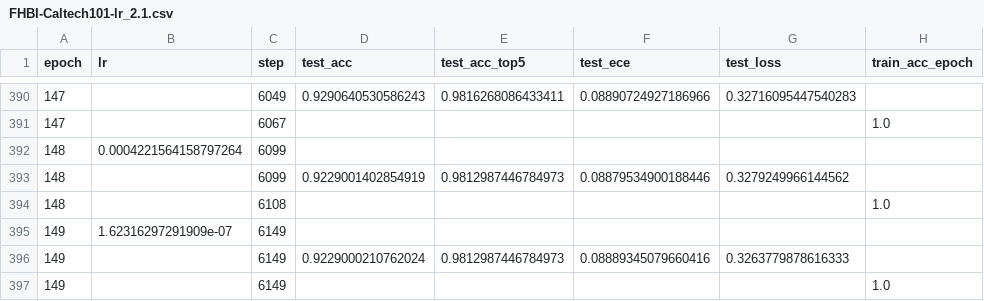
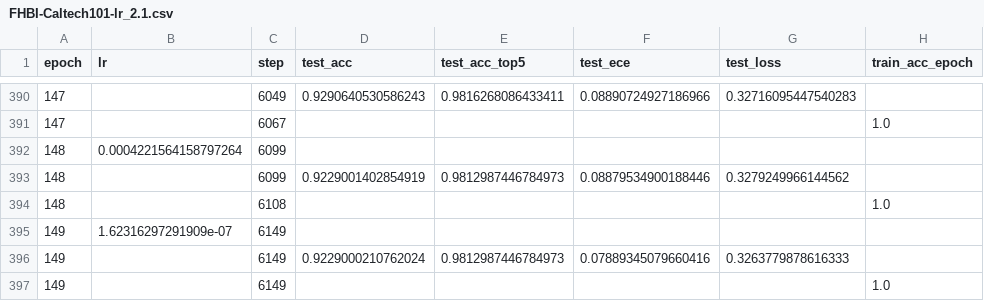
Before and after one commit to tranquyenbk173/FHVI, a CSV file: logs/FHBI-Caltech101-lr_2.1.csv, drawn as a sheet; only a part is shown, gaps mark what is left out; the diff names each change by its address in the sheet, - before the commit and + after, or states it on an @@ line.

```diff
--- a/logs/FHBI-Caltech101-lr_2.1.csv
+++ b/logs/FHBI-Caltech101-lr_2.1.csv
-F396 (test_ece): 0.08889345079660416
+F396 (test_ece): 0.07889345079660416
```
Also changed, not shown: logs/FHBI-DMLab-lr_2.1-rho_0.03-sigma_1.csv, logs/FHBI-KITTI-lr_2.1-rho_0.03-sigma_1.csv, 4 other files.
